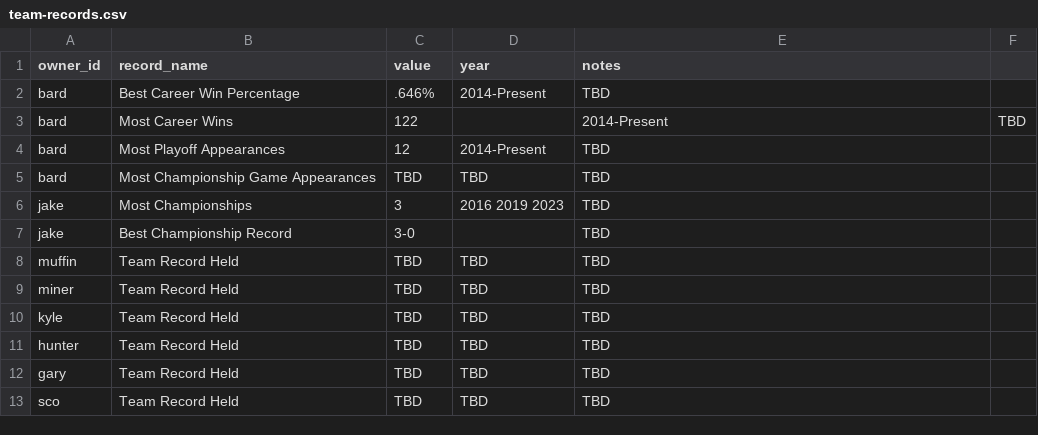
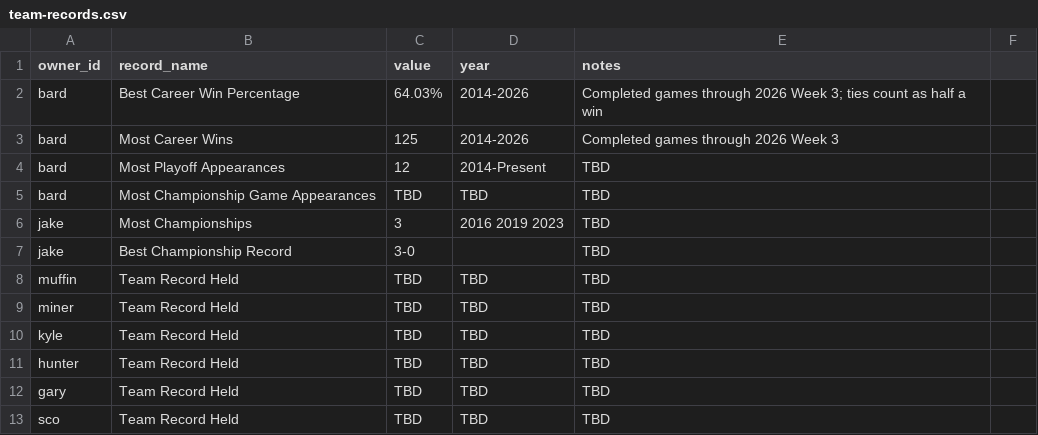
Before and after one commit to cravisjuice18-25/krusty-krab-league-site, a CSV file: data/team-records.csv, drawn as a sheet.

Commit message:
Refresh league data through 2026 Week 3 from Hall of Records

```diff
--- a/data/team-records.csv
+++ b/data/team-records.csv
@@ -1,4 +1,4 @@
 owner_id,record_name,value,year,notes
-bard,Best Career Win Percentage,.646%,2014-Present,TBD
-bard,Most Career Wins,122,,2014-Present,TBD
+bard,Best Career Win Percentage,64.03%,2014-2026,Completed games through 2026 Week 3; ties count as half a win
+bard,Most Career Wins,125,2014-2026,Completed games through 2026 Week 3
 bard,Most Playoff Appearances,12,2014-Present,TBD
```
Also changed, not shown: data/all-time-players.csv, data/teams.csv, 7 other files.
